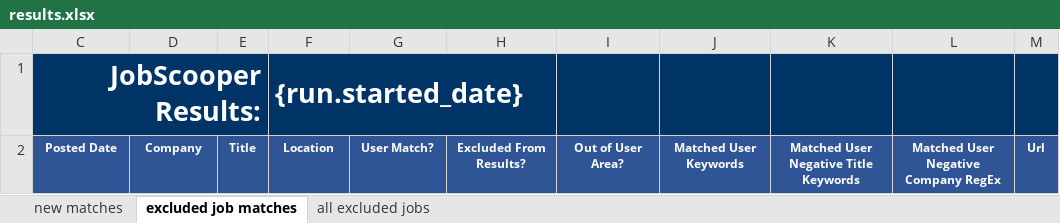
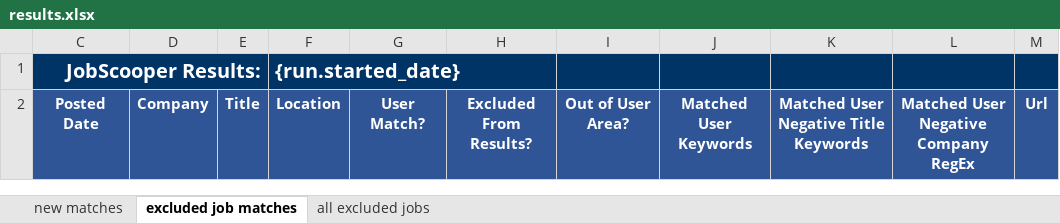
Before and after one commit to selner/job_scooper_v4, an Excel workbook: assets/templates/results.xlsx, sheet excluded job matches, drawn as a sheet; values as stored, in another font and other column widths than the file's, no borders; the diff names each change by its address in the sheet, - before the commit and + after, or states it on an @@ line.

```diff
--- a/assets/templates/results.xlsx (sheet excluded job matches)
+++ b/assets/templates/results.xlsx (sheet excluded job matches)
@@ C1 text size: smaller @@
@@ F1 text size: smaller @@
@@ C2:M2 text size: larger @@
```
Also changed, not shown: sheet new matches, sheet all excluded jobs, 2 other files.
